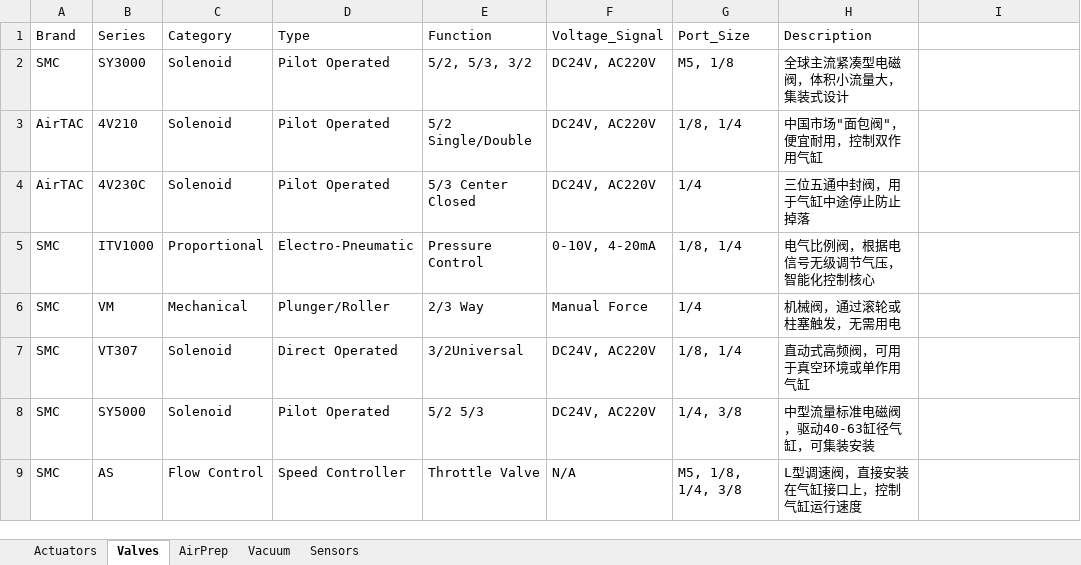
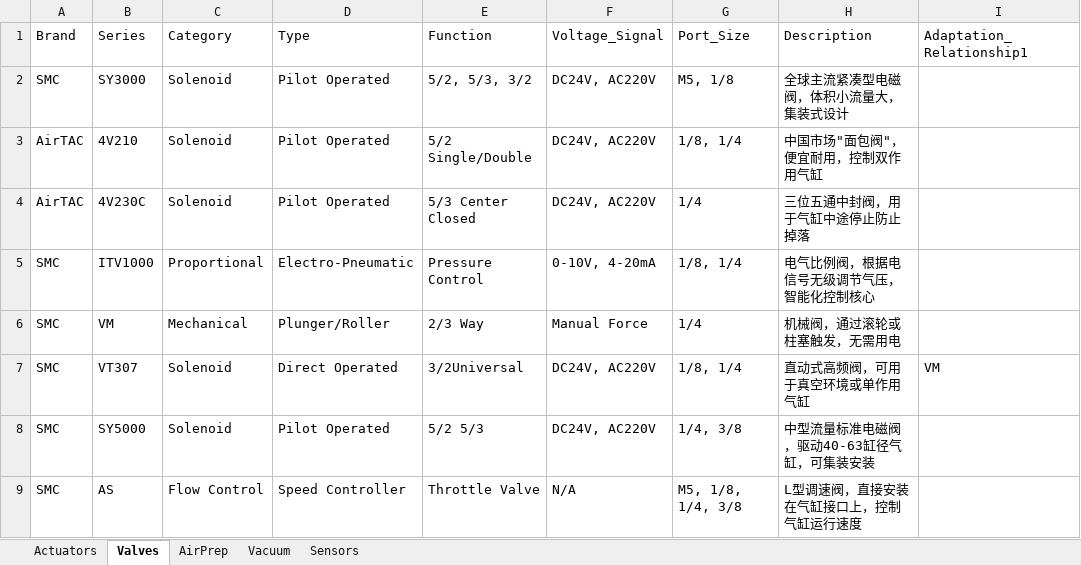
Before and after one commit to Leslie-Wyman/pneumatic-ai, an Excel workbook: pneumatic_data.xlsx, sheet Valves, drawn as a sheet; only a part is shown; values as stored, in another font and other column widths than the file's, no borders; the diff names each change by its address in the sheet, - before the commit and + after, or states it on an @@ line.

```diff
--- a/pneumatic_data.xlsx (sheet Valves)
+++ b/pneumatic_data.xlsx (sheet Valves)
-I1: (empty)
+I1: Adaptation_Relationship1
-I7 (Adaptation_Relationship1): (empty)
+I7 (Adaptation_Relationship1): VM
```
Also changed, not shown: sheet AirPrep, sheet Actuators, sheet Vacuum.
